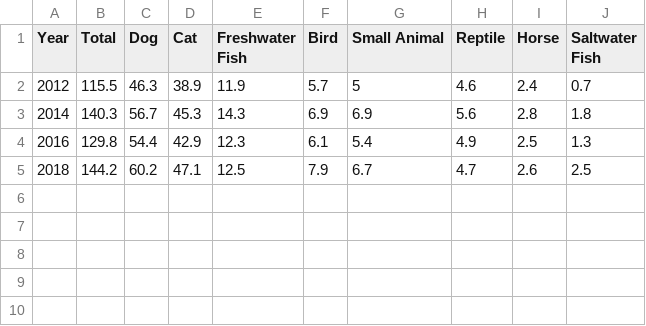
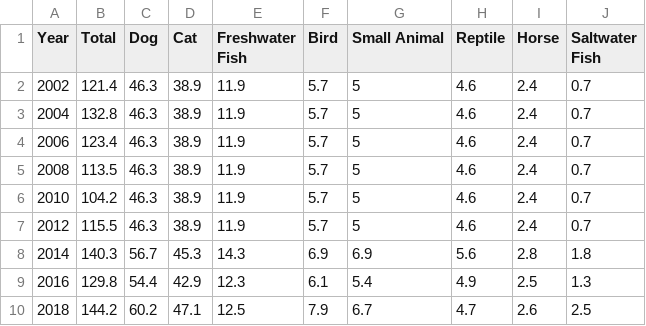
Before and after one commit to LuuuFan/petta, a CSV file: data/year.csv, drawn as a sheet; the diff names each change by its address in the sheet, - before the commit and + after, or states it on an @@ line.

```diff
--- a/data/year.csv
+++ b/data/year.csv
+row 2: 2002 | 121.4 | 46.3 | 38.9 | 11.9 | 5.7 | 5 | 4.6 | 2.4 | 0.7
+row 3: 2004 | 132.8 | 46.3 | 38.9 | 11.9 | 5.7 | 5 | 4.6 | 2.4 | 0.7
+row 4: 2006 | 123.4 | 46.3 | 38.9 | 11.9 | 5.7 | 5 | 4.6 | 2.4 | 0.7
+row 5: 2008 | 113.5 | 46.3 | 38.9 | 11.9 | 5.7 | 5 | 4.6 | 2.4 | 0.7
+row 6: 2010 | 104.2 | 46.3 | 38.9 | 11.9 | 5.7 | 5 | 4.6 | 2.4 | 0.7
```
Also changed, not shown: 5 other files.
